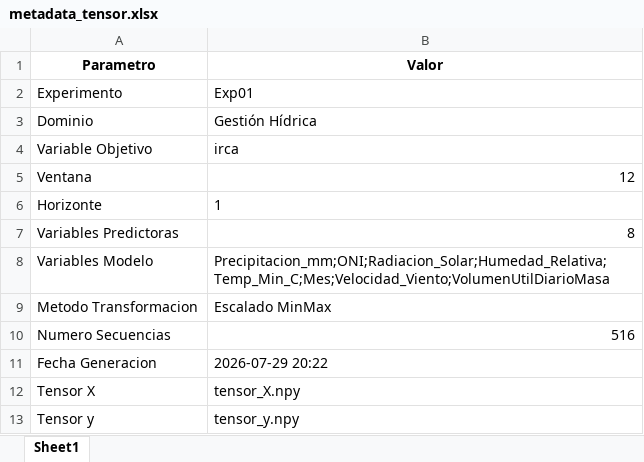
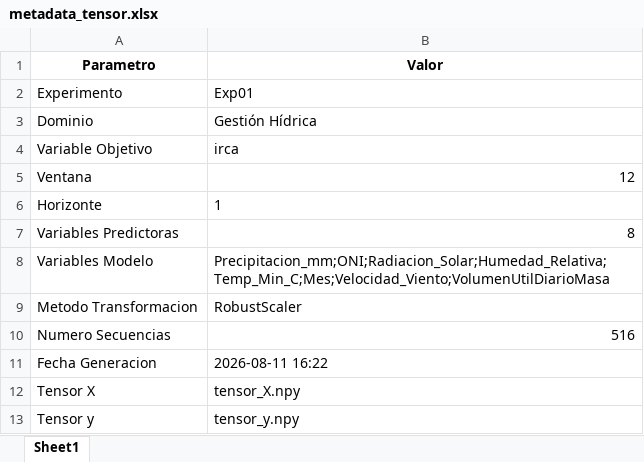
Before and after one commit to josedanielbg/FRAMEWORK_V7, an Excel workbook: DATA/MODELADO/Tensores/Exp01/metadata_tensor.xlsx, sheet Sheet1, drawn as a sheet; values as stored, in another font and other column widths than the file's, no borders; the diff names each change by its address in the sheet, - before the commit and + after, or states it on an @@ line.

```diff
--- a/DATA/MODELADO/Tensores/Exp01/metadata_tensor.xlsx (sheet Sheet1)
+++ b/DATA/MODELADO/Tensores/Exp01/metadata_tensor.xlsx (sheet Sheet1)
-B9 (Valor): Escalado MinMax
+B9 (Valor): RobustScaler
-B11 (Valor): 2026-07-29 20:22
+B11 (Valor): 2026-08-11 16:22
```
Also changed, not shown: 1 other file.
